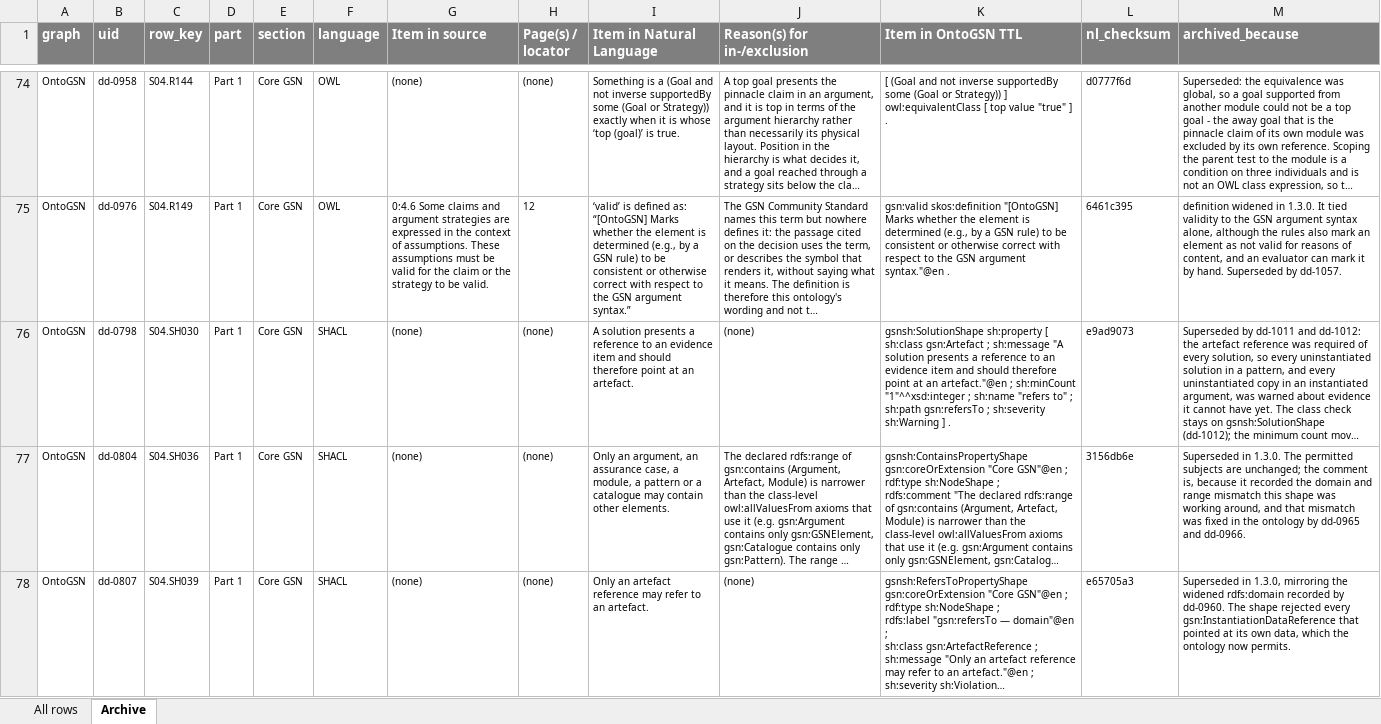
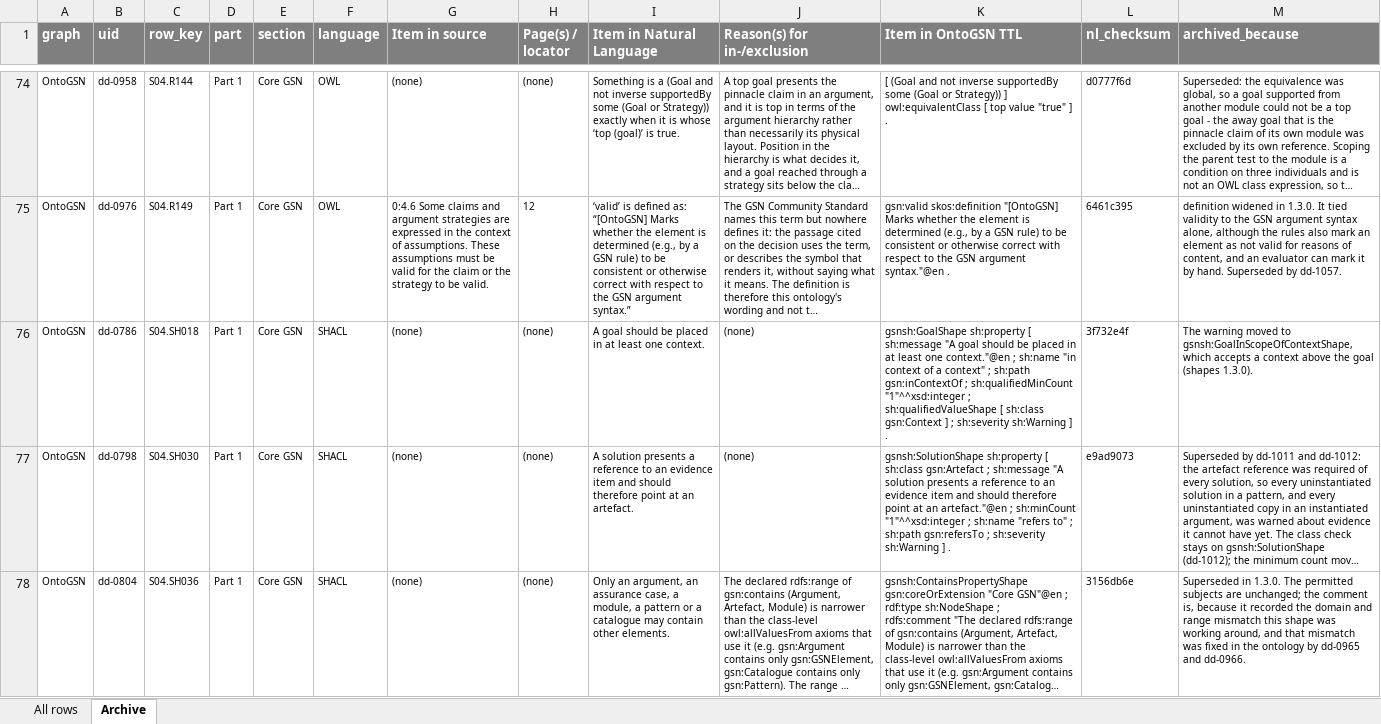
Before and after one commit to fortiss/OntoGSN, an Excel workbook: development/design/Design Documentation.xlsx, sheet Archive, drawn as a sheet; only a part is shown, gaps mark what is left out; the shorter side is filled out with more unchanged rows; long unchanged cells end in …; values as stored, in another font and other column widths than the file's, no borders; the diff names each change by its address in the sheet, - before the commit and + after, or states it on an @@ line.

```diff
--- a/development/design/Design Documentation.xlsx (sheet Archive)
+++ b/development/design/Design Documentation.xlsx (sheet Archive)
+row 76: OntoGSN | dd-0786 | S04.SH018 | Part 1 | Core GSN | SHACL | (none) | (none) | A goal should be placed in at least one context. | (none) | gsnsh:GoalShape sh:property [ sh:message "A goal should be placed in at least one context."@en ; sh:name "in context of a context" ; sh:path gsn:inContextOf ; sh:qualifiedMinCount "1"^^xsd:integer ; sh:qualifiedValueShape [ sh:class gsn:Context ] ; sh:severity sh:Warning ] . | 3f732e4f | The warning moved to gsnsh:GoalInScopeOfContextShape, which accepts a context above the goal (shapes 1.3.0).
```
Also changed, not shown: sheet All rows, 6 other files.
